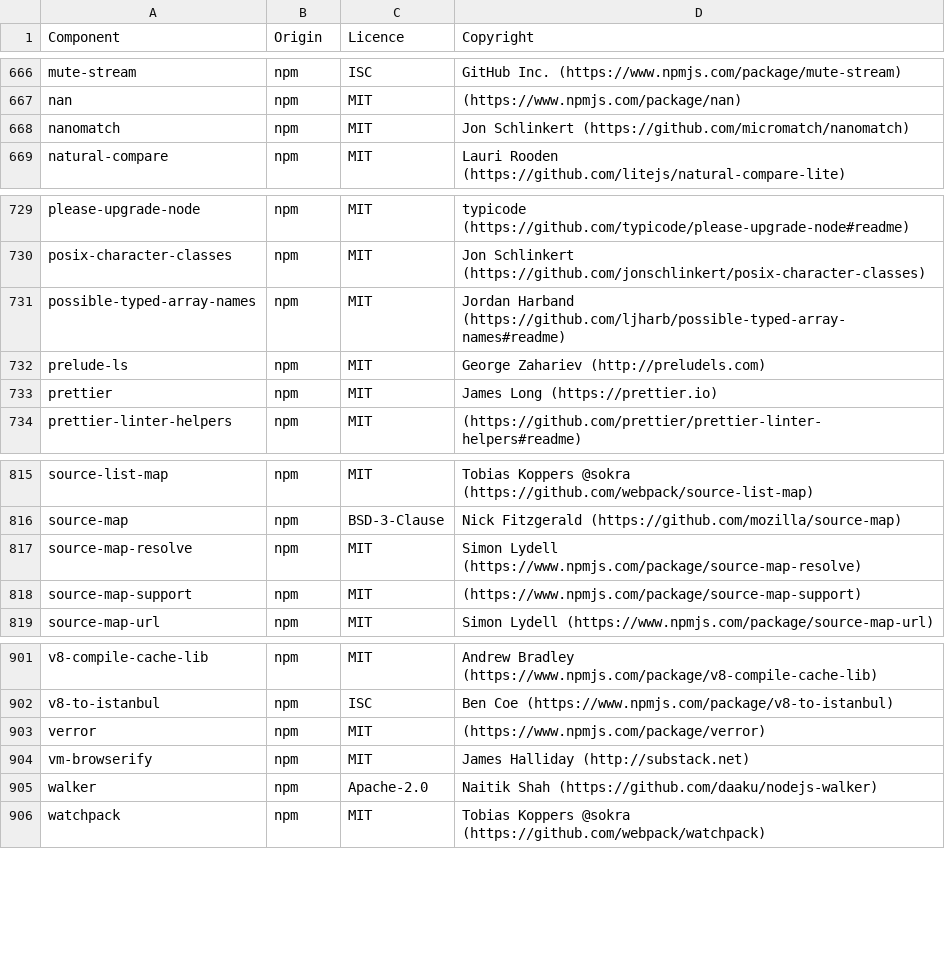
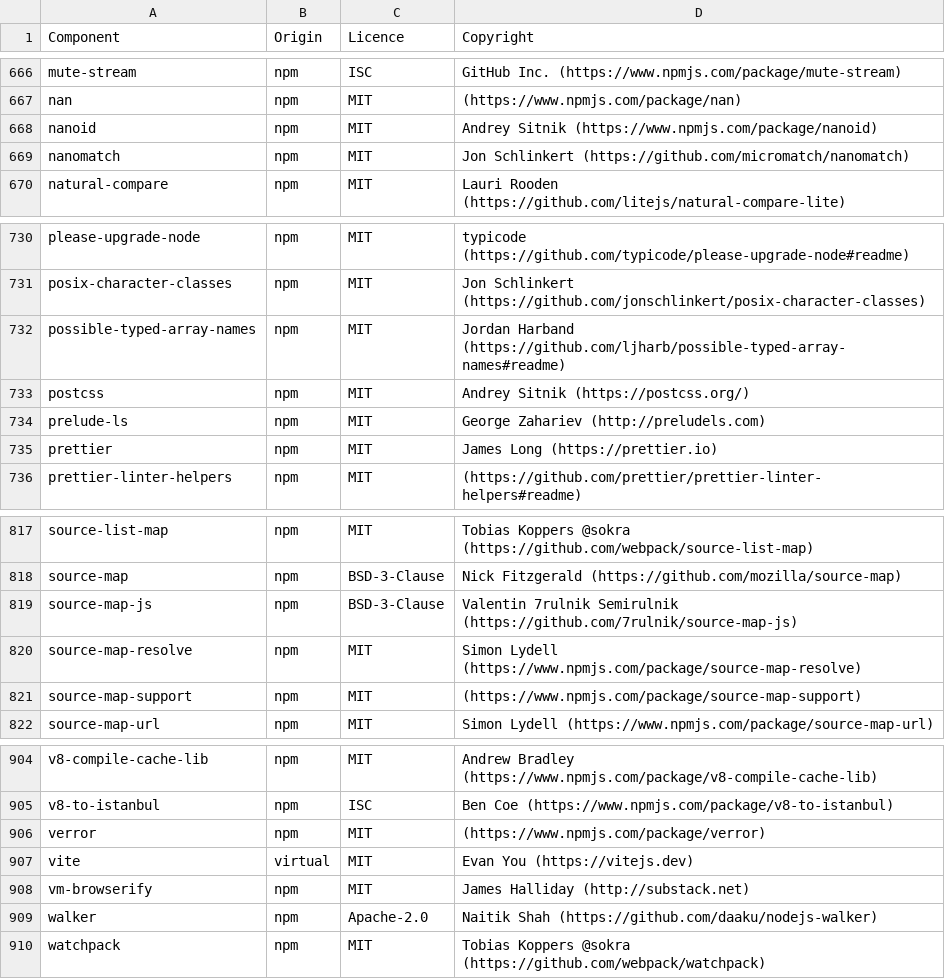
Before and after one commit to DataDog/build-plugins, a CSV file: LICENSES-3rdparty.csv, drawn as a sheet; only a part is shown, gaps mark what is left out.

Commit message:
Integrate vite and rollup to testing

```diff
--- a/LICENSES-3rdparty.csv
+++ b/LICENSES-3rdparty.csv
@@ -667,2 +667,3 @@ mute-stream,npm,ISC,GitHub Inc. (https://www.npmjs.com/package/mute-stream)
 nan,npm,MIT,(https://www.npmjs.com/package/nan)
+nanoid,npm,MIT,Andrey Sitnik (https://www.npmjs.com/package/nanoid)
 nanomatch,npm,MIT,Jon Schlinkert (https://github.com/micromatch/nanomatch)
@@ -731,2 +732,3 @@ posix-character-classes,npm,MIT,Jon Schlinkert (https://github.com/jonschlinkert
 possible-typed-array-names,npm,MIT,Jordan Harband (https://github.com/ljharb/possible-typed-array-names#readme)
+postcss,npm,MIT,Andrey Sitnik (https://postcss.org/)
 prelude-ls,npm,MIT,George Zahariev (http://preludels.com)
@@ -816,2 +818,3 @@ source-list-map,npm,MIT,Tobias Koppers @sokra (https://github.com/webpack/source
 source-map,npm,BSD-3-Clause,Nick Fitzgerald (https://github.com/mozilla/source-map)
+source-map-js,npm,BSD-3-Clause,Valentin 7rulnik Semirulnik (https://github.com/7rulnik/source-map-js)
 source-map-resolve,npm,MIT,Simon Lydell (https://www.npmjs.com/package/source-map-resolve)
@@ -903,2 +906,3 @@ v8-to-istanbul,npm,ISC,Ben Coe (https://www.npmjs.com/package/v8-to-istanbul)
 verror,npm,MIT,(https://www.npmjs.com/package/verror)
+vite,virtual,MIT,Evan You (https://vitejs.dev)
 vm-browserify,npm,MIT,James Halliday (http://substack.net)
```
Also changed, not shown: 4 other files.
